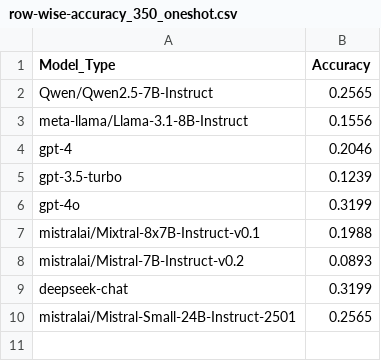
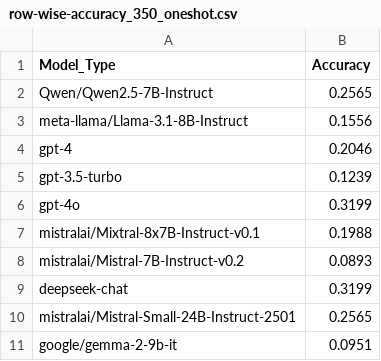
Before and after one commit to Michaelyya/WXImpactBench, a CSV file: results/output_csv/row-wise accuracy/row-wise-accuracy_350_oneshot.csv, drawn as a sheet; the diff names each change by its address in the sheet, - before the commit and + after, or states it on an @@ line.

Commit message:
Update row-wise-accuracy_350_oneshot.csv

```diff
--- a/results/output_csv/row-wise accuracy/row-wise-accuracy_350_oneshot.csv
+++ b/results/output_csv/row-wise accuracy/row-wise-accuracy_350_oneshot.csv
+row 11: google/gemma-2-9b-it | 0.0951
```
